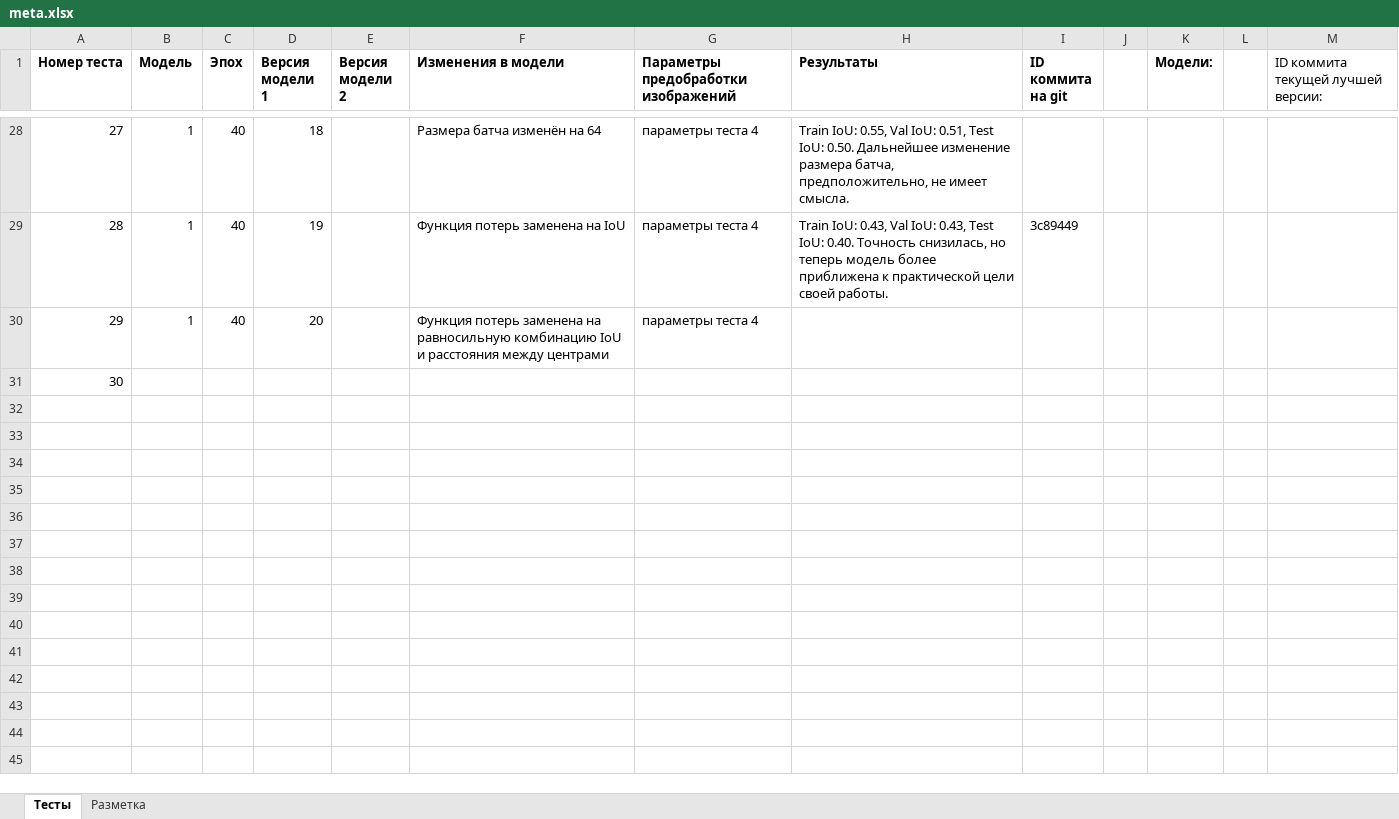
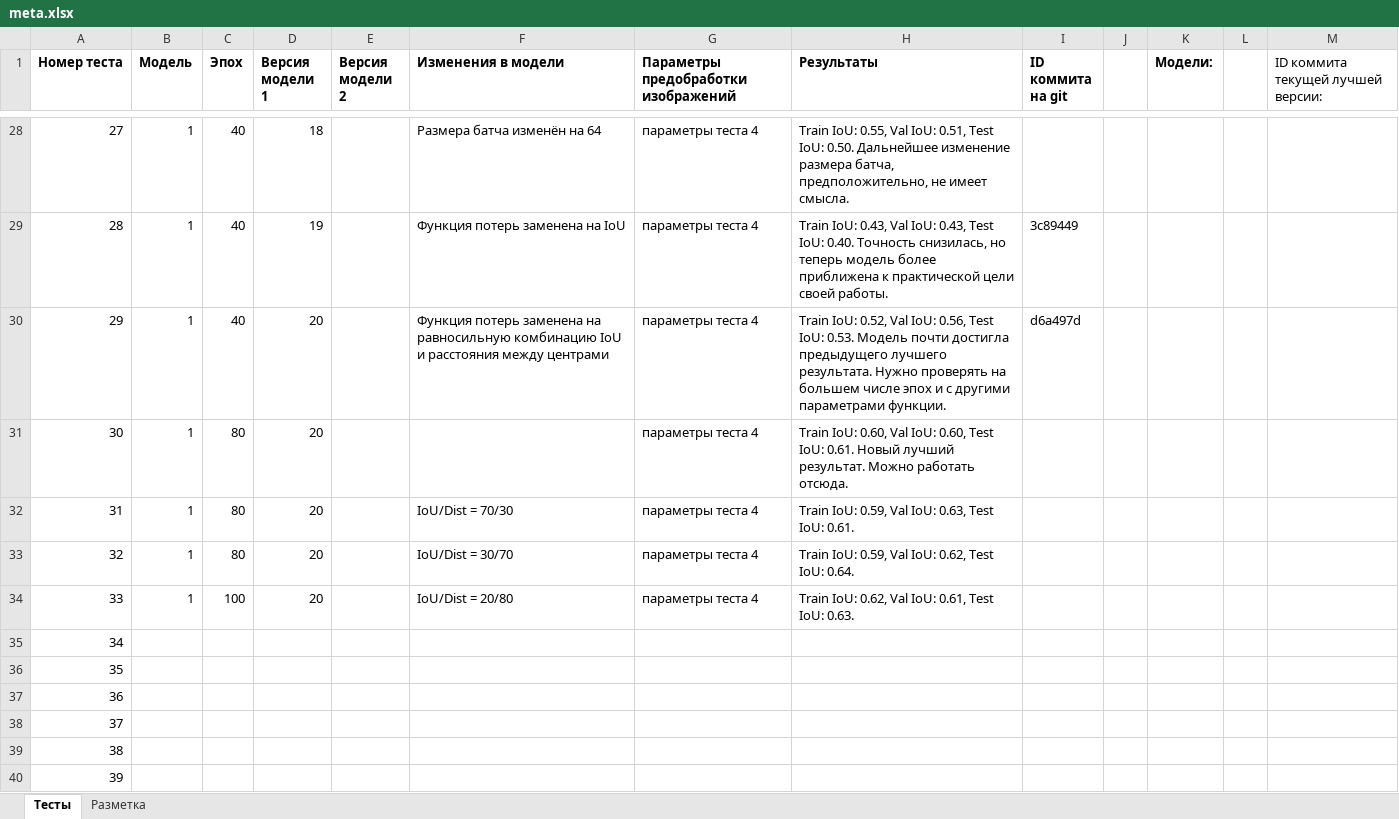
Before and after one commit to VavakinV/balk-classifier, an Excel workbook: media/meta.xlsx, sheet Тесты, drawn as a sheet; only a part is shown, gaps mark what is left out; values as stored, in another font and other column widths than the file's, no borders; addresses are those after the commit; the diff covers the shown part only; the diff names each change by its address in the sheet, - before the commit and + after, or states it on an @@ line.

```diff
--- a/media/meta.xlsx (sheet Тесты)
+++ b/media/meta.xlsx (sheet Тесты)
-H30 (Результаты): (empty)
+H30 (Результаты): Train IoU: 0.52, Val IoU: 0.56, Test IoU: 0.53. Модель почти достигла предыдущего лучшего результата. Нужно проверять на большем числе эпох и с другими параметрами функции.
-I30 (ID коммита на git): (empty)
+I30 (ID коммита на git): d6a497d
+row 31: 30 | 1 | 80 | 20 |  |  | параметры теста 4 | Train IoU: 0.60, Val IoU: 0.60, Test IoU: 0.61. Новый лучший результат. Можно работать отсюда.
+row 32: 31 | 1 | 80 | 20 |  | IoU/Dist = 70/30 | параметры теста 4 | Train IoU: 0.59, Val IoU: 0.63, Test IoU: 0.61.
+row 33: 32 | 1 | 80 | 20 |  | IoU/Dist = 30/70 | параметры теста 4 | Train IoU: 0.59, Val IoU: 0.62, Test IoU: 0.64.
+row 34: 33 | 1 | 100 | 20 |  | IoU/Dist = 20/80 | параметры теста 4 | Train IoU: 0.62, Val IoU: 0.61, Test IoU: 0.63.
@@ column A (Номер теста) renumbered in row 35 @@
+row 36: 35
+row 37: 36
+row 38: 37
+row 39: 38
+row 40: 39
```
Also changed, not shown: 11 added rows and 1 edited cell elsewhere in this sheet, 1 other file.
